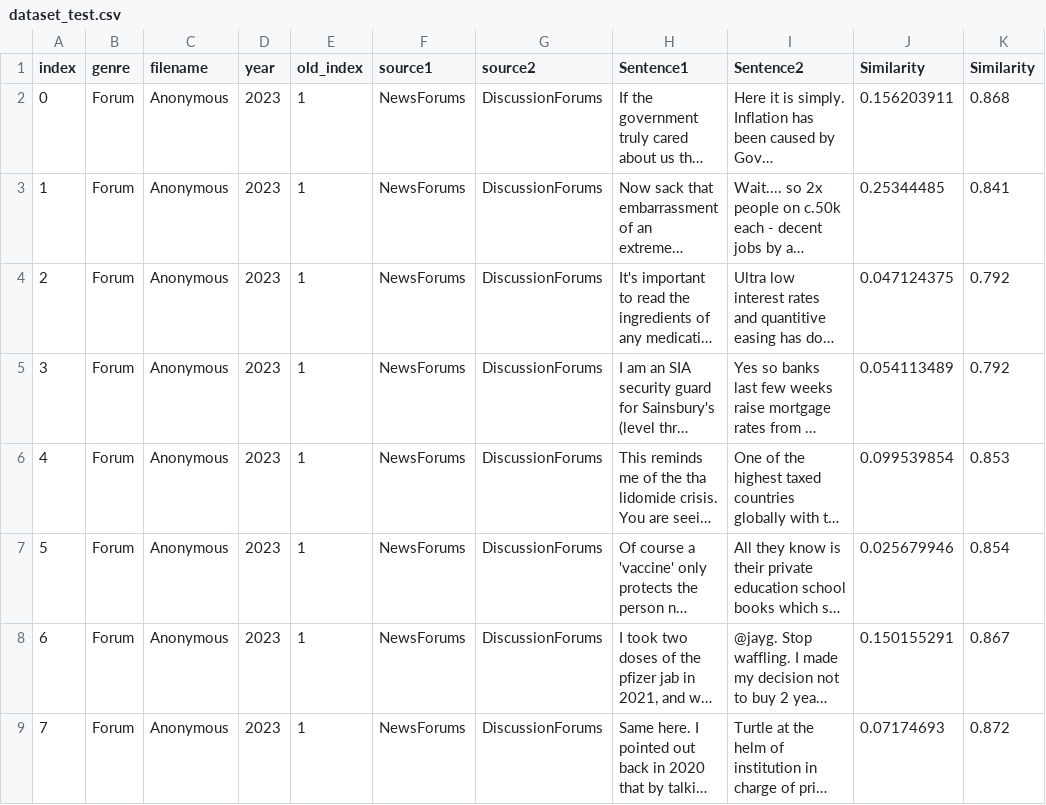
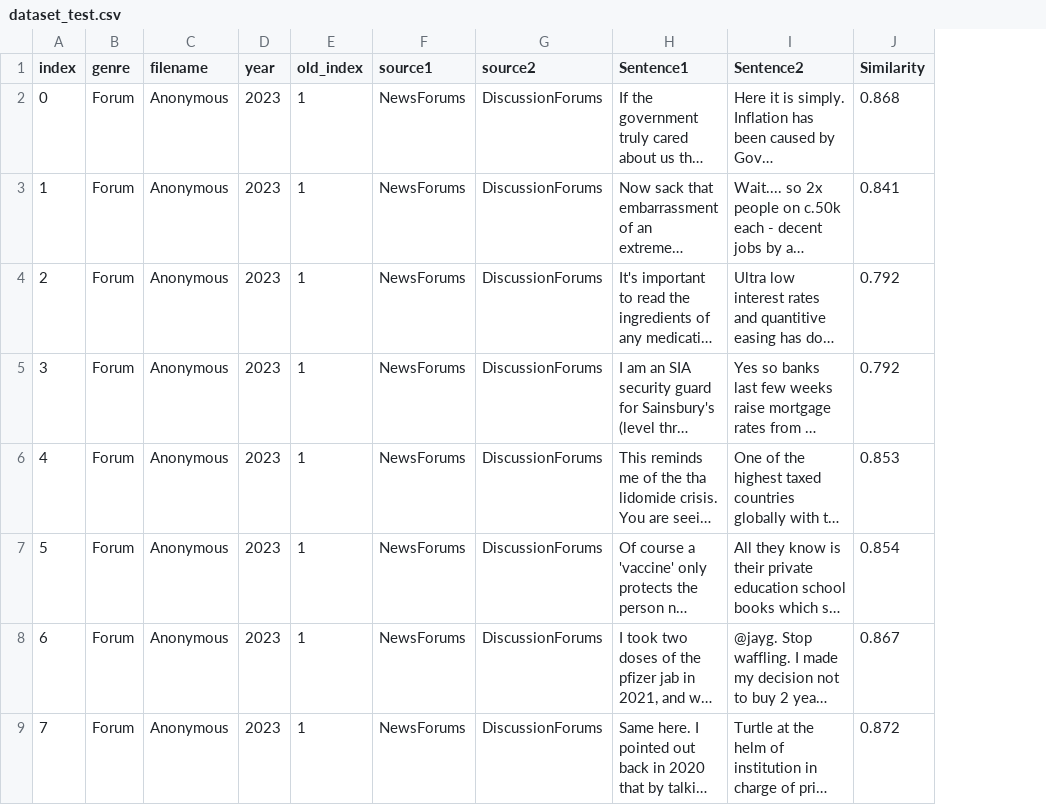
Before and after one commit to anonymous98762022/Discussion_Personlized, a CSV file: dataset_test.csv, drawn as a sheet; only a part is shown; long unchanged cells end in …; the diff names each change by its address in the sheet, - before the commit and + after, or states it on an @@ line.

Commit message:
commit4

```diff
--- a/dataset_test.csv
+++ b/dataset_test.csv
-column J (Similarity), rows 2-9: 0.156203911 | 0.25344485 | 0.047124375 | 0.054113489 | 0.099539854 | 0.025679946 | 0.150155291 | 0.07174693
```
